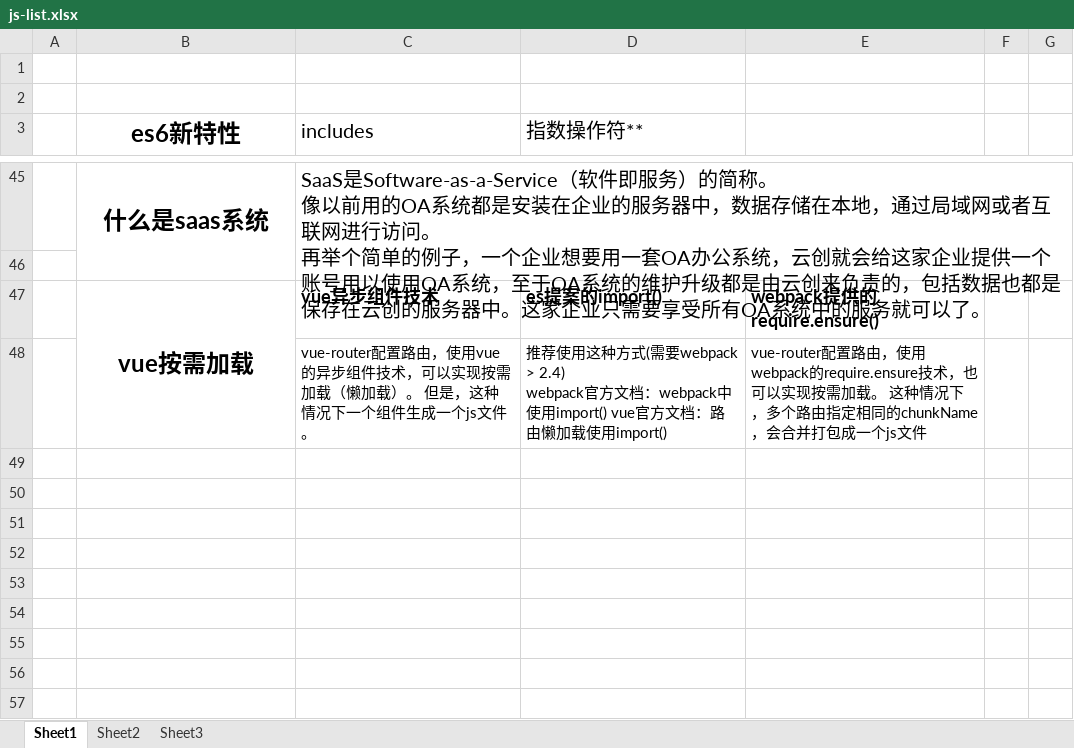
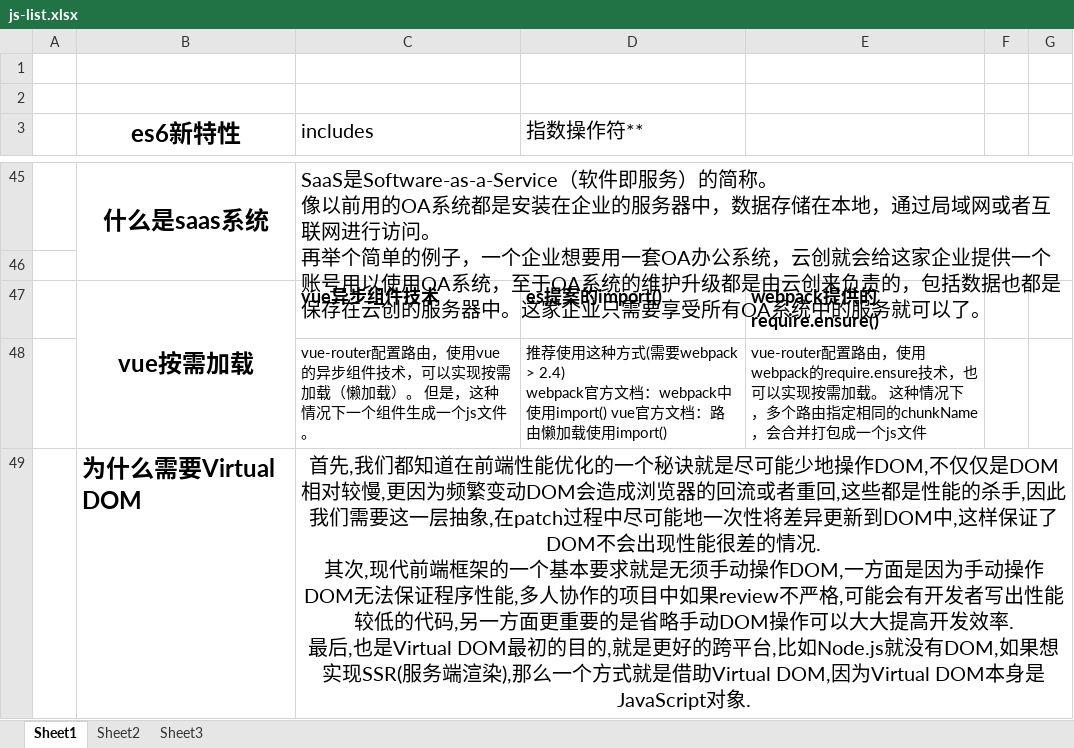
Before and after one commit to kb2412/resource, an Excel workbook: js-list.xlsx, sheet Sheet1, drawn as a sheet; only a part is shown, gaps mark what is left out; values as stored, in another font and other column widths than the file's, no borders; charts and pictures not drawn; ↵ is a line break in a cell; the diff names each change by its address in the sheet, - before the commit and + after, or states it on an @@ line.

Commit message:
vdom

```diff
--- a/js-list.xlsx (sheet Sheet1)
+++ b/js-list.xlsx (sheet Sheet1)
+row 49:  | 为什么需要Virtual DOM | 首先,我们都知道在前端性能优化的一个秘诀就是尽可能少地操作DOM,不仅仅是DOM相对较慢,更因为频繁变动DOM会造成浏览器的回流或者重回,这些都是性能的杀手,因此我们需要这一层抽象,在patch过程中尽可能地一次性将差异更新到DOM中,这样保证了DOM不会出现性能很差的情况. ↵ 其次,现代前端框架的一个基本要求就是无须手动操作DOM,一方面是因为手动操作DOM无法保证程序性能,多人协作的项目中如果review不严格,可能会有开发者写出性能较低的代码,另一方面更重要的是省略手动DOM操作可以大大提高开发效率. ↵ 最后,也是Virtual DOM最初的目的,就是更好的跨平台,比如Node.js就没有DOM,如果想实现SSR(服务端渲染),那么一个方式就是借助Virtual DOM,因为Virtual DOM本身是JavaScript对象.
```
